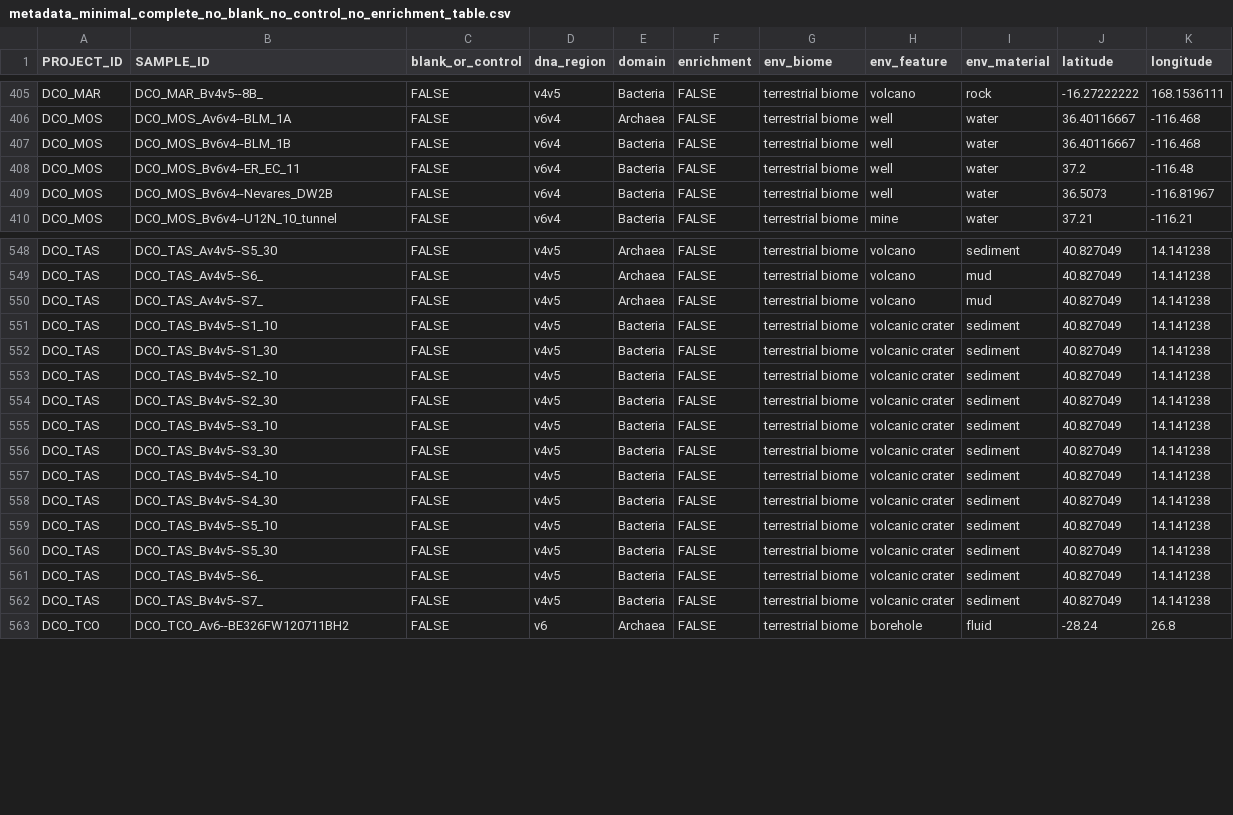
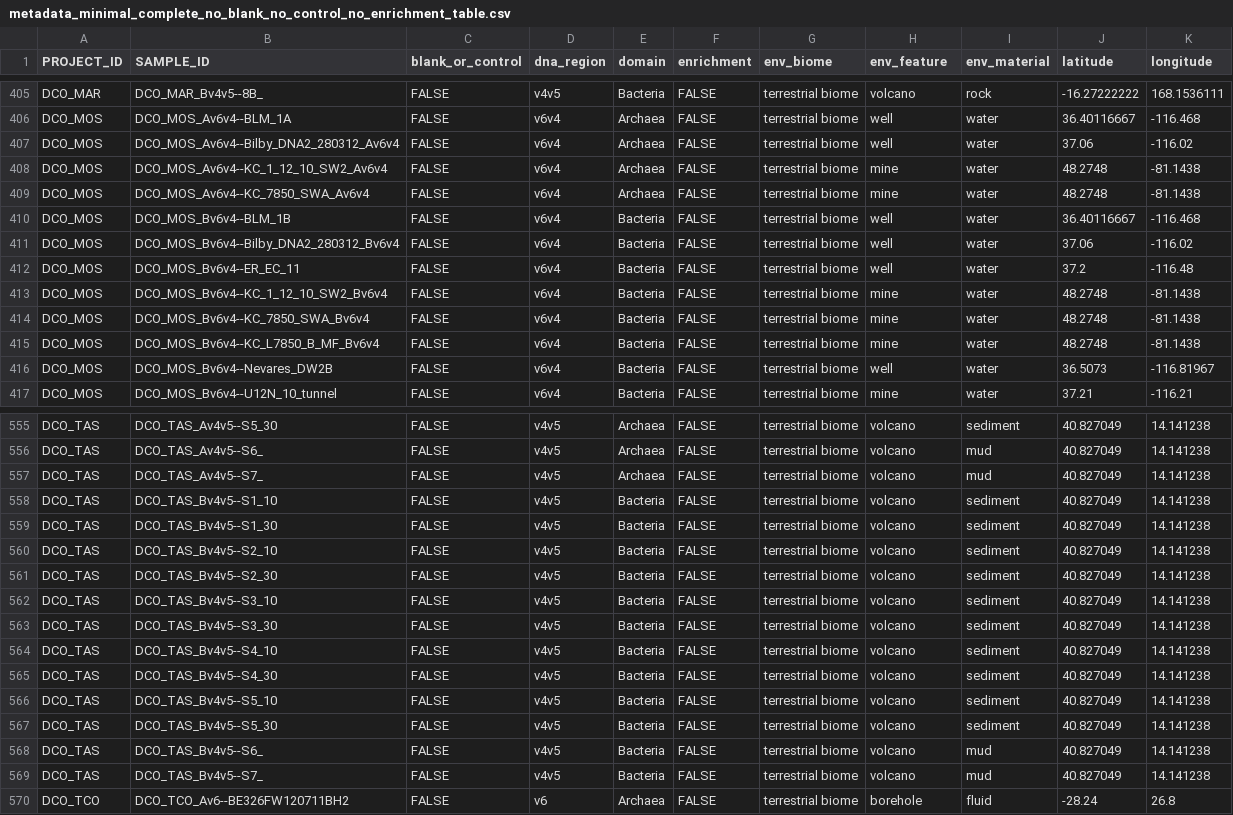
Before and after one commit to klocey/CoDL, a CSV file: metadata/formatted_metadata/metadata_minimal_complete_no_blank_no_control_no_enrichment_table.csv, drawn as a sheet; only a part is shown, gaps mark what is left out; the diff covers the shown part only.

```diff
--- a/metadata/formatted_metadata/metadata_minimal_complete_no_blank_no_control_no_enrichment_table.csv
+++ b/metadata/formatted_metadata/metadata_minimal_complete_no_blank_no_control_no_enrichment_table.csv
@@ -406,4 +406,11 @@ DCO_MAR,DCO_MAR_Bv4v5--8B_,FALSE,v4v5,Bacteria,FALSE,"terrestrial biome",volcano
 DCO_MOS,DCO_MOS_Av6v4--BLM_1A,FALSE,v6v4,Archaea,FALSE,"terrestrial biome",well,water,36.40116667,-116.468
+DCO_MOS,DCO_MOS_Av6v4--Bilby_DNA2_280312_Av6v4,FALSE,v6v4,Archaea,FALSE,"terrestrial biome",well,water,37.06,-116.02
+DCO_MOS,DCO_MOS_Av6v4--KC_1_12_10_SW2_Av6v4,FALSE,v6v4,Archaea,FALSE,"terrestrial biome",mine,water,48.2748,-81.1438
+DCO_MOS,DCO_MOS_Av6v4--KC_7850_SWA_Av6v4,FALSE,v6v4,Archaea,FALSE,"terrestrial biome",mine,water,48.2748,-81.1438
 DCO_MOS,DCO_MOS_Bv6v4--BLM_1B,FALSE,v6v4,Bacteria,FALSE,"terrestrial biome",well,water,36.40116667,-116.468
+DCO_MOS,DCO_MOS_Bv6v4--Bilby_DNA2_280312_Bv6v4,FALSE,v6v4,Bacteria,FALSE,"terrestrial biome",well,water,37.06,-116.02
 DCO_MOS,DCO_MOS_Bv6v4--ER_EC_11,FALSE,v6v4,Bacteria,FALSE,"terrestrial biome",well,water,37.2,-116.48
+DCO_MOS,DCO_MOS_Bv6v4--KC_1_12_10_SW2_Bv6v4,FALSE,v6v4,Bacteria,FALSE,"terrestrial biome",mine,water,48.2748,-81.1438
+DCO_MOS,DCO_MOS_Bv6v4--KC_7850_SWA_Bv6v4,FALSE,v6v4,Bacteria,FALSE,"terrestrial biome",mine,water,48.2748,-81.1438
+DCO_MOS,DCO_MOS_Bv6v4--KC_L7850_B_MF_Bv6v4,FALSE,v6v4,Bacteria,FALSE,"terrestrial biome",mine,water,48.2748,-81.1438
 DCO_MOS,DCO_MOS_Bv6v4--Nevares_DW2B,FALSE,v6v4,Bacteria,FALSE,"terrestrial biome",well,water,36.5073,-116.81967
@@ -550,14 +557,14 @@ DCO_TAS,DCO_TAS_Av4v5--S6_,FALSE,v4v5,Archaea,FALSE,"terrestrial biome",volcano,
 DCO_TAS,DCO_TAS_Av4v5--S7_,FALSE,v4v5,Archaea,FALSE,"terrestrial biome",volcano,mud,40.827049,14.141238
-DCO_TAS,DCO_TAS_Bv4v5--S1_10,FALSE,v4v5,Bacteria,FALSE,"terrestrial biome","volcanic crater",sediment,40.827049,14.141238
-DCO_TAS,DCO_TAS_Bv4v5--S1_30,FALSE,v4v5,Bacteria,FALSE,"terrestrial biome","volcanic crater",sediment,40.827049,14.141238
-DCO_TAS,DCO_TAS_Bv4v5--S2_10,FALSE,v4v5,Bacteria,FALSE,"terrestrial biome","volcanic crater",sediment,40.827049,14.141238
-DCO_TAS,DCO_TAS_Bv4v5--S2_30,FALSE,v4v5,Bacteria,FALSE,"terrestrial biome","volcanic crater",sediment,40.827049,14.141238
-DCO_TAS,DCO_TAS_Bv4v5--S3_10,FALSE,v4v5,Bacteria,FALSE,"terrestrial biome","volcanic crater",sediment,40.827049,14.141238
-DCO_TAS,DCO_TAS_Bv4v5--S3_30,FALSE,v4v5,Bacteria,FALSE,"terrestrial biome","volcanic crater",sediment,40.827049,14.141238
-DCO_TAS,DCO_TAS_Bv4v5--S4_10,FALSE,v4v5,Bacteria,FALSE,"terrestrial biome","volcanic crater",sediment,40.827049,14.141238
-DCO_TAS,DCO_TAS_Bv4v5--S4_30,FALSE,v4v5,Bacteria,FALSE,"terrestrial biome","volcanic crater",sediment,40.827049,14.141238
-DCO_TAS,DCO_TAS_Bv4v5--S5_10,FALSE,v4v5,Bacteria,FALSE,"terrestrial biome","volcanic crater",sediment,40.827049,14.141238
-DCO_TAS,DCO_TAS_Bv4v5--S5_30,FALSE,v4v5,Bacteria,FALSE,"terrestrial biome","volcanic crater",sediment,40.827049,14.141238
-DCO_TAS,DCO_TAS_Bv4v5--S6_,FALSE,v4v5,Bacteria,FALSE,"terrestrial biome","volcanic crater",sediment,40.827049,14.141238
-DCO_TAS,DCO_TAS_Bv4v5--S7_,FALSE,v4v5,Bacteria,FALSE,"terrestrial biome","volcanic crater",sediment,40.827049,14.141238
+DCO_TAS,DCO_TAS_Bv4v5--S1_10,FALSE,v4v5,Bacteria,FALSE,"terrestrial biome",volcano,sediment,40.827049,14.141238
+DCO_TAS,DCO_TAS_Bv4v5--S1_30,FALSE,v4v5,Bacteria,FALSE,"terrestrial biome",volcano,sediment,40.827049,14.141238
+DCO_TAS,DCO_TAS_Bv4v5--S2_10,FALSE,v4v5,Bacteria,FALSE,"terrestrial biome",volcano,sediment,40.827049,14.141238
+DCO_TAS,DCO_TAS_Bv4v5--S2_30,FALSE,v4v5,Bacteria,FALSE,"terrestrial biome",volcano,sediment,40.827049,14.141238
+DCO_TAS,DCO_TAS_Bv4v5--S3_10,FALSE,v4v5,Bacteria,FALSE,"terrestrial biome",volcano,sediment,40.827049,14.141238
+DCO_TAS,DCO_TAS_Bv4v5--S3_30,FALSE,v4v5,Bacteria,FALSE,"terrestrial biome",volcano,sediment,40.827049,14.141238
+DCO_TAS,DCO_TAS_Bv4v5--S4_10,FALSE,v4v5,Bacteria,FALSE,"terrestrial biome",volcano,sediment,40.827049,14.141238
+DCO_TAS,DCO_TAS_Bv4v5--S4_30,FALSE,v4v5,Bacteria,FALSE,"terrestrial biome",volcano,sediment,40.827049,14.141238
+DCO_TAS,DCO_TAS_Bv4v5--S5_10,FALSE,v4v5,Bacteria,FALSE,"terrestrial biome",volcano,sediment,40.827049,14.141238
+DCO_TAS,DCO_TAS_Bv4v5--S5_30,FALSE,v4v5,Bacteria,FALSE,"terrestrial biome",volcano,sediment,40.827049,14.141238
+DCO_TAS,DCO_TAS_Bv4v5--S6_,FALSE,v4v5,Bacteria,FALSE,"terrestrial biome",volcano,mud,40.827049,14.141238
+DCO_TAS,DCO_TAS_Bv4v5--S7_,FALSE,v4v5,Bacteria,FALSE,"terrestrial biome",volcano,mud,40.827049,14.141238
 DCO_TCO,DCO_TCO_Av6--BE326FW120711BH2,FALSE,v6,Archaea,FALSE,"terrestrial biome",borehole,fluid,-28.24,26.8
```
Also changed, not shown: 2 removed rows and 16 edited cells elsewhere in this file, metadata/formatted_metadata/metadata_counts_by_project.csv, metadata/formatted_metadata/metadata_counts_overall.csv, 5 other files.
